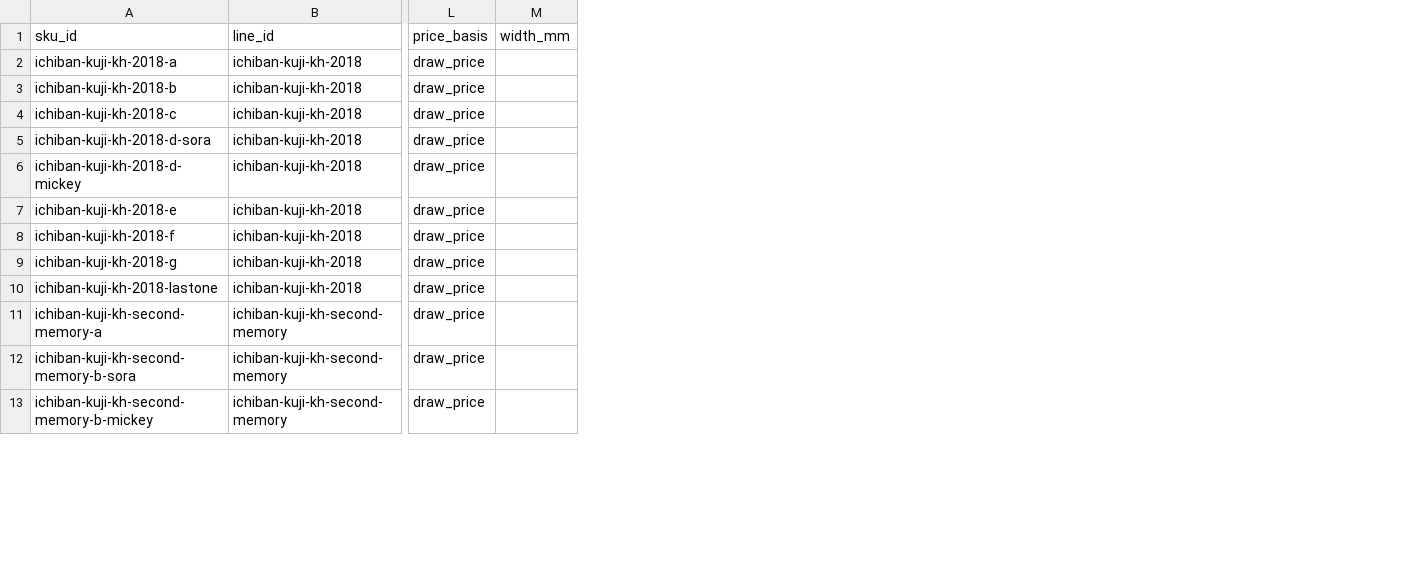
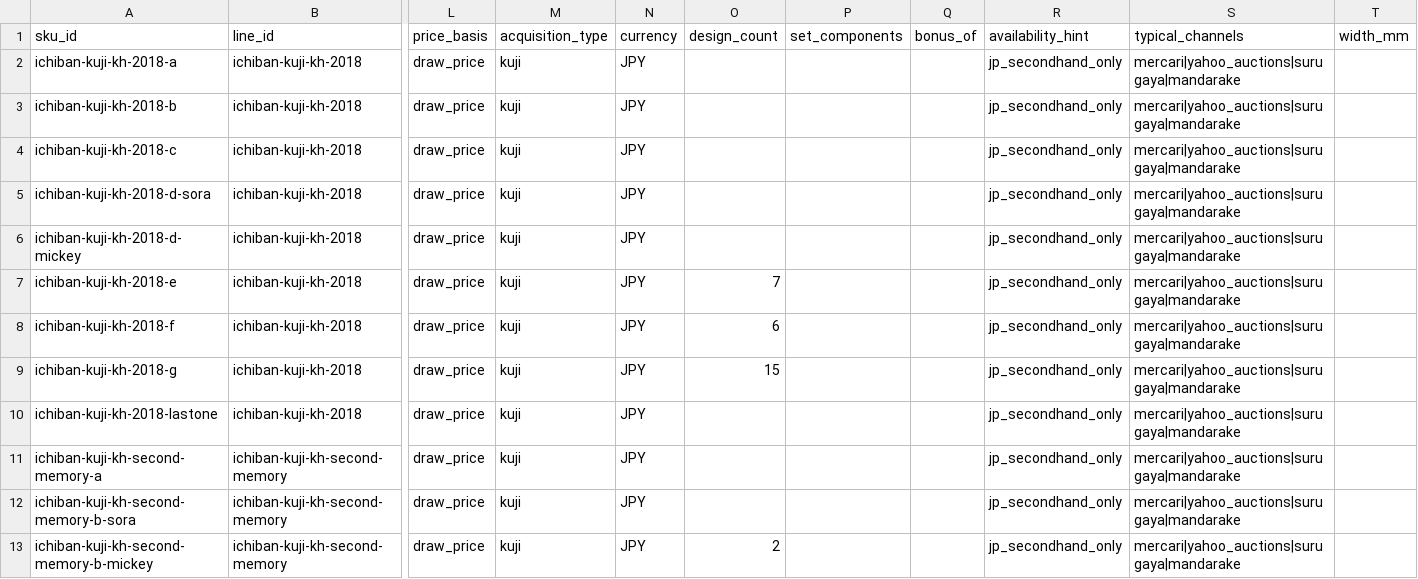
Before and after one commit to marleyhereicome-cpu/kh-merch-graph, a CSV file: data/catalog.csv, drawn as a sheet; only a part is shown, gaps mark what is left out; the diff names each change by its address in the sheet, - before the commit and + after, or states it on an @@ line.

```diff
--- a/data/catalog.csv
+++ b/data/catalog.csv
+column M (acquisition_type), rows 2-13: all kuji
+column N (currency), rows 2-13: all JPY
+column O (design_count), rows 7-13: 7 | 6 | 15 |  |  |  | 2
+column P (set_components), empty
+column Q (bonus_of), empty
+column R (availability_hint), rows 2-13: all jp_secondhand_only
+column S (typical_channels), rows 2-13: all mercari|yahoo_auctions|surugaya|mandarake
```
Also changed, not shown: data/bootleg_patterns.csv, data/condition_lexicon.csv, 41 other files.
